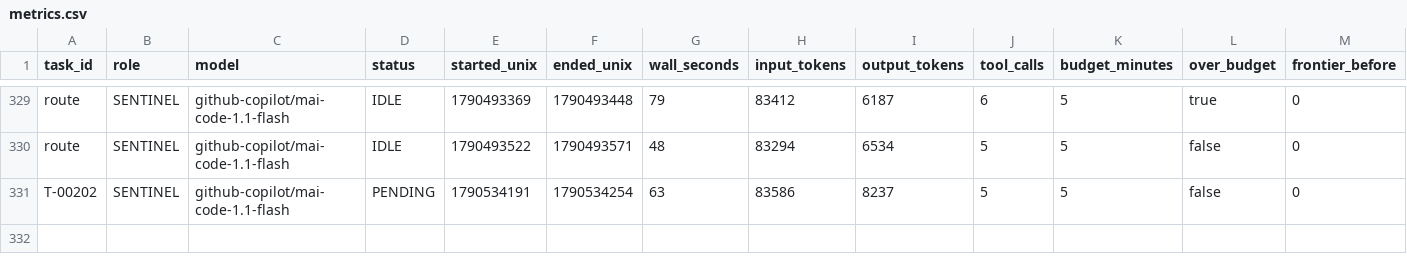
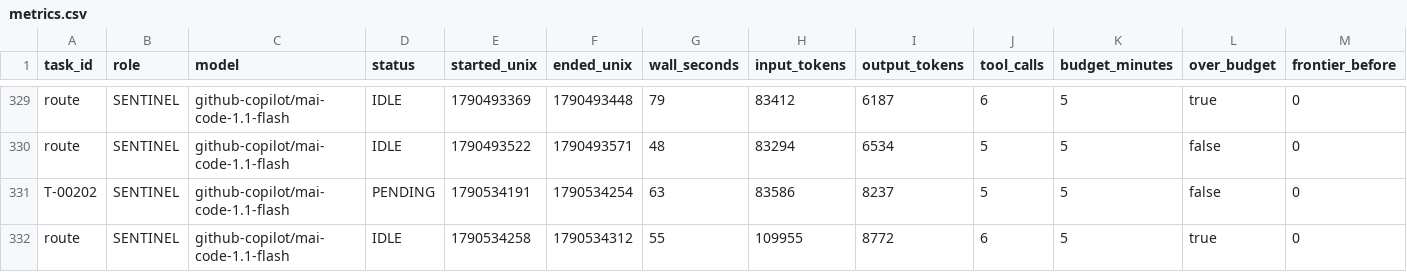
Before and after one commit to 4SAnalyticsnModelling/ecosys-modernization, a CSV file: .agent/metrics.csv, drawn as a sheet; only a part is shown, gaps mark what is left out; rows hold the shown columns only; the diff names each change by its address in the sheet, - before the commit and + after, or states it on an @@ line.

Commit message:
swarm: IDLE
Automated cycle commit by swarm_wrapper.py (decision D8). 6 path(s).

```diff
--- a/.agent/metrics.csv
+++ b/.agent/metrics.csv
+row 332: route | SENTINEL | github-copilot/mai-code-1.1-flash | IDLE | 1790534258 | 1790534312 | 55 | 109955 | 8772 | 6 | 5 | true | 0
```
Also changed, not shown: 5 other files.
